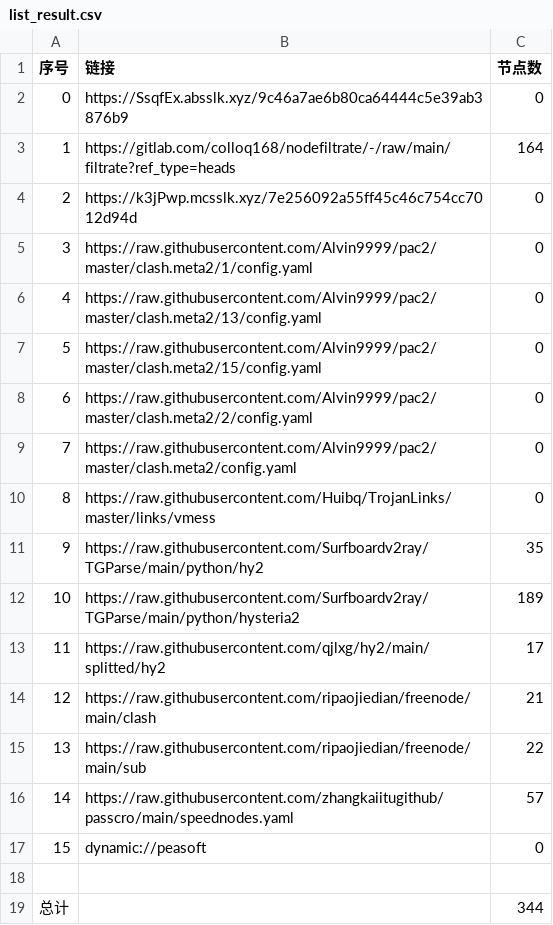
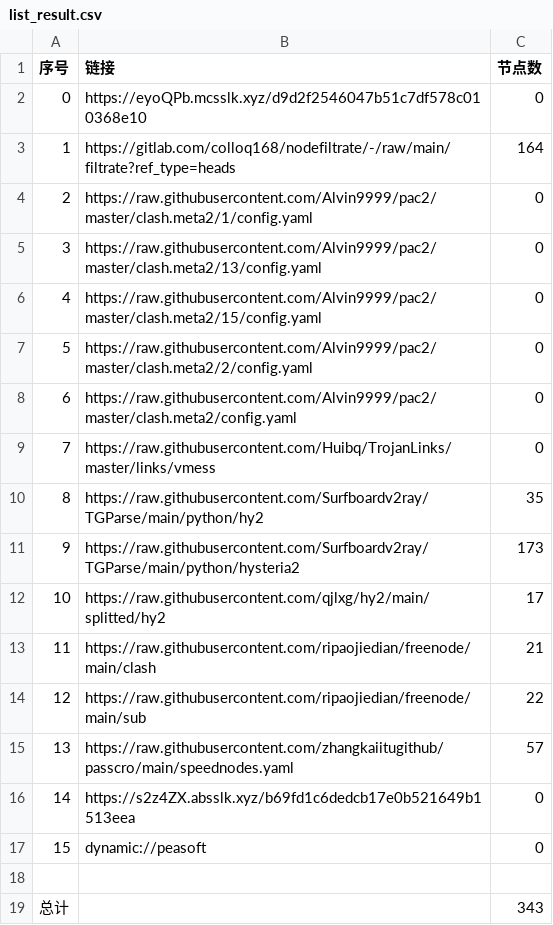
Before and after one commit to yg8080/AutoMergePublicNodes, a CSV file: list_result.csv, drawn as a sheet; removed rows and columns are numbered as before the commit, all else as after; the diff names each change by its address in the sheet, - before the commit and + after, or states it on an @@ line.

```diff
--- a/list_result.csv
+++ b/list_result.csv
-B2 (链接): https://SsqfEx.absslk.xyz/9c46a7ae6b80ca64444c5e39ab3876b9
+B2 (链接): https://eyoQPb.mcsslk.xyz/d9d2f2546047b51c7df578c010368e10
-row 4: 2 | https://k3jPwp.mcsslk.xyz/7e256092a55ff45c46c754cc7012d94d | 0
@@ column A (序号) renumbered between rows 4 and 15 @@
-C11 (节点数): 189
+C11 (节点数): 173
+row 16: 14 | https://s2z4ZX.absslk.xyz/b69fd1c6dedcb17e0b521649b1513eea | 0
-C19 (节点数): 344
+C19 (节点数): 343
```
Also changed, not shown: 22 other files.
